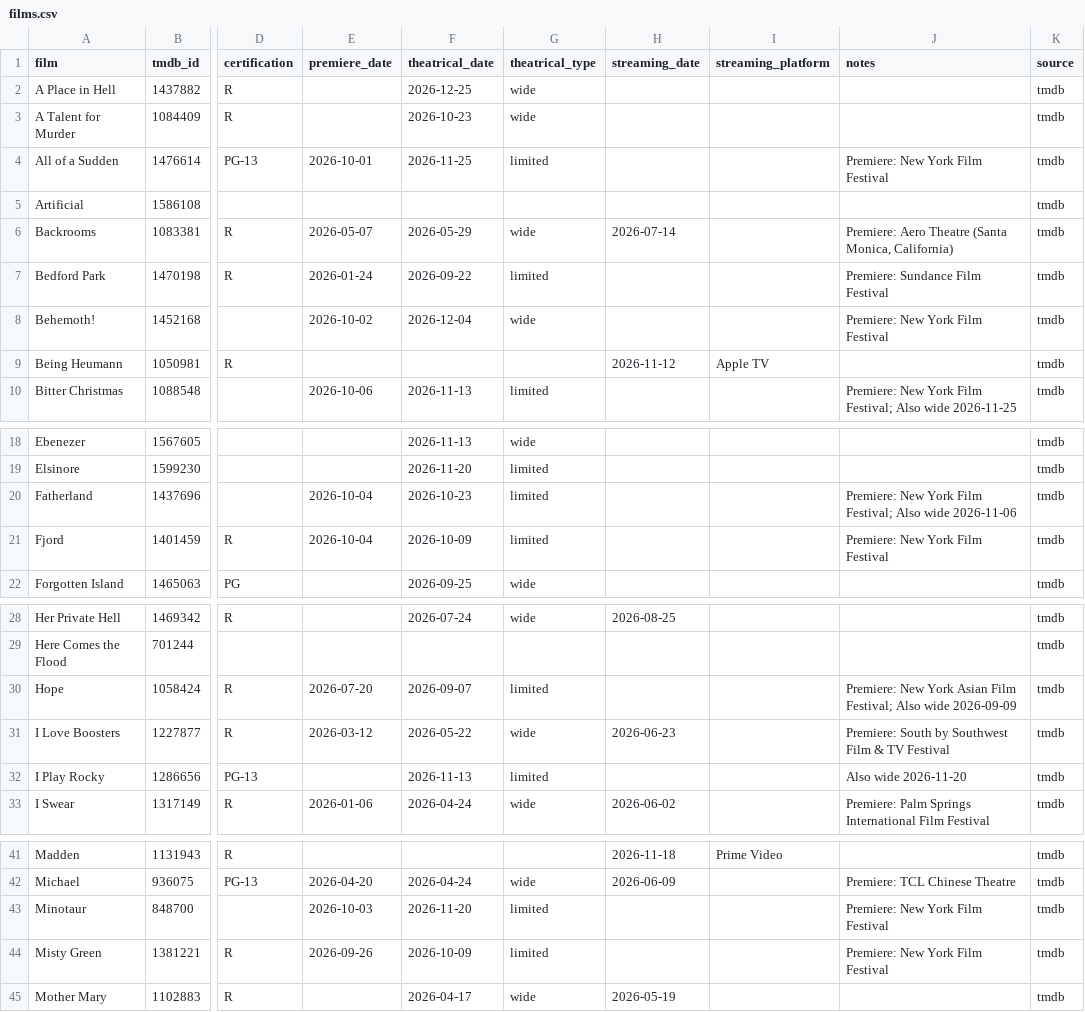
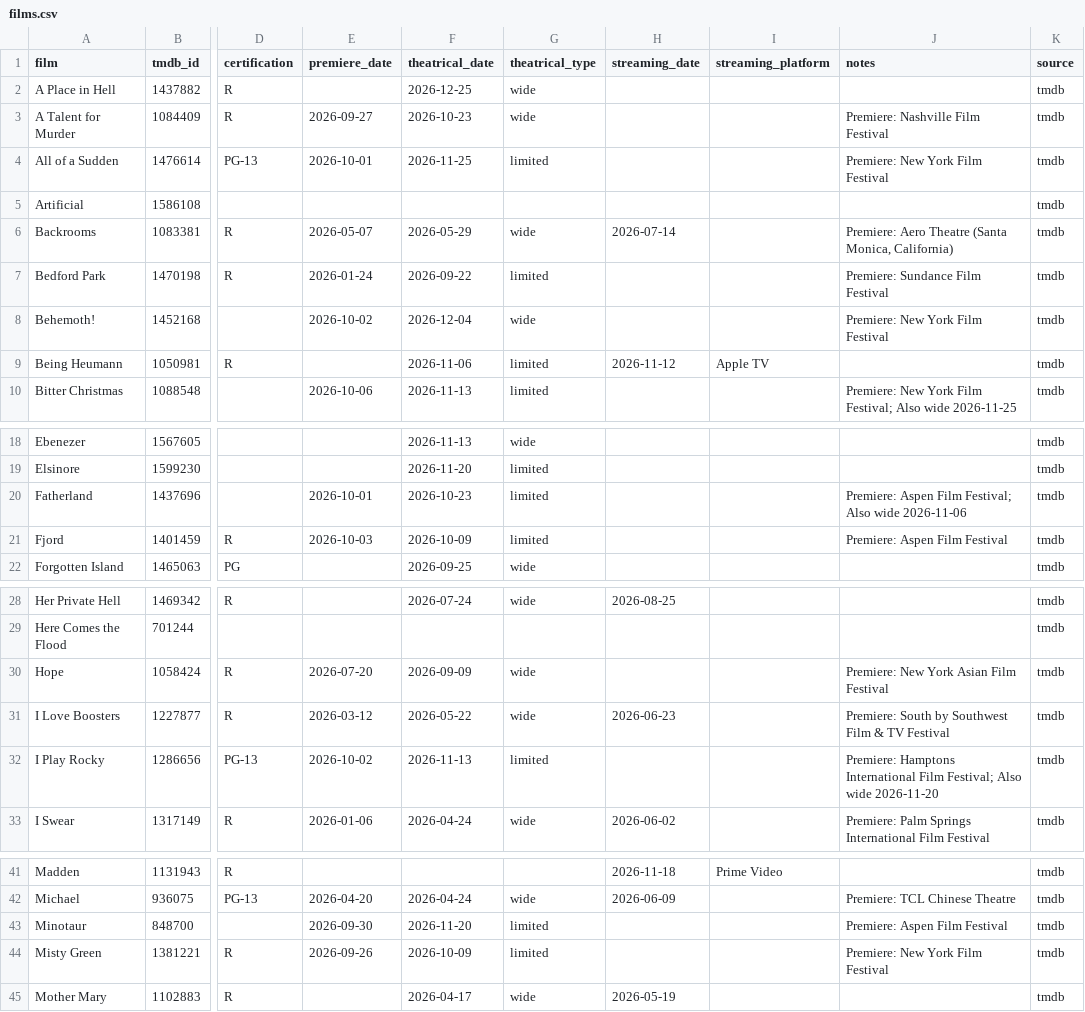
Before and after one commit to mattheuscolyn/oscars-dashboard, a CSV file: data/films.csv, drawn as a sheet; only a part is shown, gaps mark what is left out; the diff covers the shown part only; the diff names each change by its address in the sheet, - before the commit and + after, or states it on an @@ line.

```diff
--- a/data/films.csv
+++ b/data/films.csv
-E3 (premiere_date): (empty)
+E3 (premiere_date): 2026-09-27
-J3 (notes): (empty)
+J3 (notes): Premiere: Nashville Film Festival
-F9 (theatrical_date): (empty)
+F9 (theatrical_date): 2026-11-06
-G9 (theatrical_type): (empty)
+G9 (theatrical_type): limited
-E20 (premiere_date): 2026-10-04
+E20 (premiere_date): 2026-10-01
-J20 (notes): Premiere: New York Film Festival;…
+J20 (notes): Premiere: Aspen Film Festival;…
-E21 (premiere_date): 2026-10-04
+E21 (premiere_date): 2026-10-03
-J21 (notes): Premiere: New York Film Festival
+J21 (notes): Premiere: Aspen Film Festival
-F30 (theatrical_date): 2026-09-07
+F30 (theatrical_date): 2026-09-09
-G30 (theatrical_type): limited
+G30 (theatrical_type): wide
-J30 (notes): …Asian Film Festival; Also wide 2026-09-09
+J30 (notes): …Asian Film Festival
-E32 (premiere_date): (empty)
+E32 (premiere_date): 2026-10-02
-J32 (notes): Also wide 2026-11-20
+J32 (notes): Premiere: Hamptons International Film Festival; Also wide 2026-11-20
-E43 (premiere_date): 2026-10-03
+E43 (premiere_date): 2026-09-30
-J43 (notes): Premiere: New York Film Festival
+J43 (notes): Premiere: Aspen Film Festival
```
Also changed, not shown: 1 edited cell elsewhere in this file, 1 other file.
